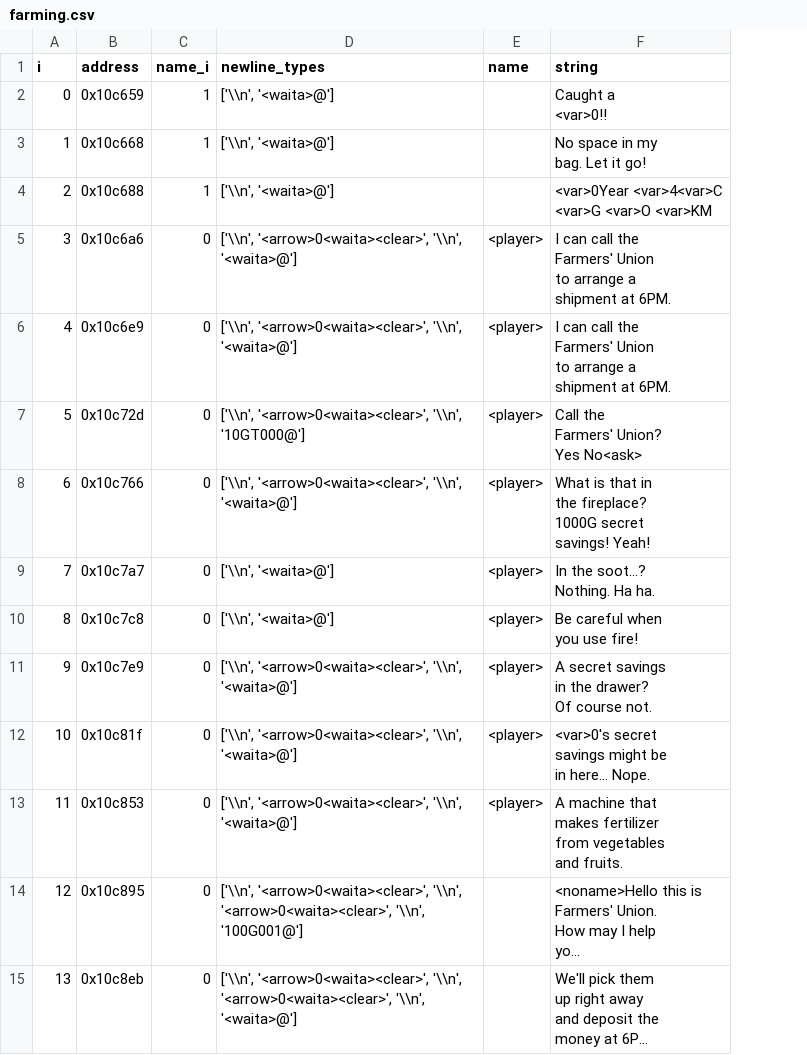
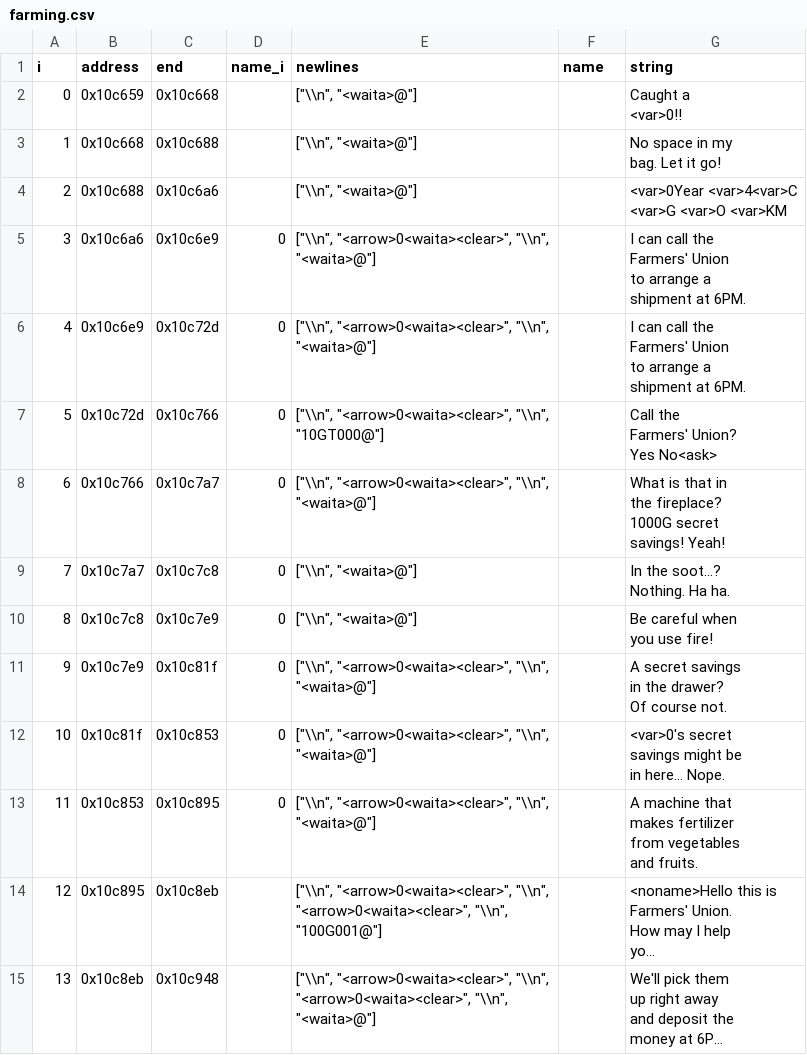
Before and after one commit to Sanqui/hm3, a CSV file: text/dialogue/farming.csv, drawn as a sheet; only a part is shown; long unchanged cells end in …; removed rows and columns are numbered as before the commit, all else as after; the diff covers the shown part only; the diff names each change by its address in the sheet, - before the commit and + after, or states it on an @@ line.

```diff
--- a/text/dialogue/farming.csv
+++ b/text/dialogue/farming.csv
+column C (end), rows 2-15: 0x10c668 | 0x10c688 | 0x10c6a6 | 0x10c6e9 | 0x10c72d | 0x10c766 | 0x10c7a7 | 0x10c7c8 | 0x10c7e9 | 0x10c81f | 0x10c853 | 0x10c895 | 0x10c8eb | 0x10c948
-column D (newline_types), rows 2-15: ['\\n', '<waita>@'] | ['\\n', '<waita>@'] | ['\\n', '<waita>@'] | ['\\n', '<arrow>0<waita><clear>', '\\n', '<waita>@'] | ['\\n', '<arrow>0<waita><clear>', '\\n', '<waita>@'] | ['\\n', '<arrow>0<waita><clear>', '\\n', '10GT000@'] | ['\\n', '<arrow>0<waita><clear>', '\\n', '<waita>@'] | ['\\n', '<waita>@'] | ['\\n', '<waita>@'] | ['\\n', '<arrow>0<waita><clear>', '\\n', '<waita>@'] | ['\\n', '<arrow>0<waita><clear>', '\\n', '<waita>@'] | ['\\n', '<arrow>0<waita><clear>', '\\n', '<waita>@'] | ['\\n', '<arrow>0<waita><clear>', '\\n', '<arrow>0<waita><clear>', '\\n', '100G001@'] | ['\\n', '<arrow>0<waita><clear>', '\\n', '<arrow>0<waita><clear>', '\\n', '<waita>@']
+column E (newlines), rows 2-15: ["\\n", "<waita>@"] | ["\\n", "<waita>@"] | ["\\n", "<waita>@"] | ["\\n", "<arrow>0<waita><clear>", "\\n", "<waita>@"] | ["\\n", "<arrow>0<waita><clear>", "\\n", "<waita>@"] | ["\\n", "<arrow>0<waita><clear>", "\\n", "10GT000@"] | ["\\n", "<arrow>0<waita><clear>", "\\n", "<waita>@"] | ["\\n", "<waita>@"] | ["\\n", "<waita>@"] | ["\\n", "<arrow>0<waita><clear>", "\\n", "<waita>@"] | ["\\n", "<arrow>0<waita><clear>", "\\n", "<waita>@"] | ["\\n", "<arrow>0<waita><clear>", "\\n", "<waita>@"] | ["\\n", "<arrow>0<waita><clear>", "\\n", "<arrow>0<waita><clear>", "\\n", "100G001@"] | ["\\n", "<arrow>0<waita><clear>", "\\n", "<arrow>0<waita><clear>", "\\n", "<waita>@"]
-D2:D4 (name_i): 1
+D2:D4 (name_i): (empty)
-F5:F13 (name): <player>
+F5:F13 (name): (empty)
-D14:D15 (name_i): 0
+D14:D15 (name_i): (empty)
```
Also changed, not shown: 137 edited cells elsewhere in this file, text/assorted.csv, text/books.csv, 38 other files.
